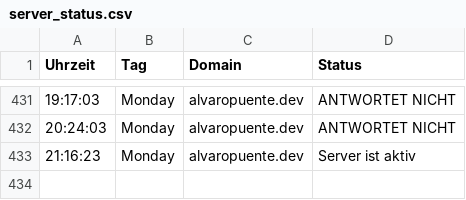
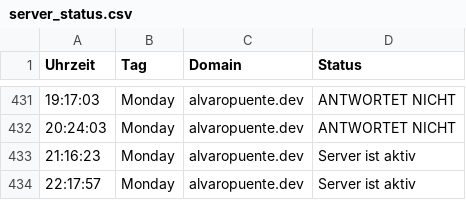
Before and after one commit to alvaropuentedev/server_status, a CSV file: server_status.csv, drawn as a sheet; only a part is shown, gaps mark what is left out; the diff names each change by its address in the sheet, - before the commit and + after, or states it on an @@ line.

```diff
--- a/server_status.csv
+++ b/server_status.csv
+row 434: 22:17:57 | Monday | alvaropuente.dev | Server ist aktiv
```
